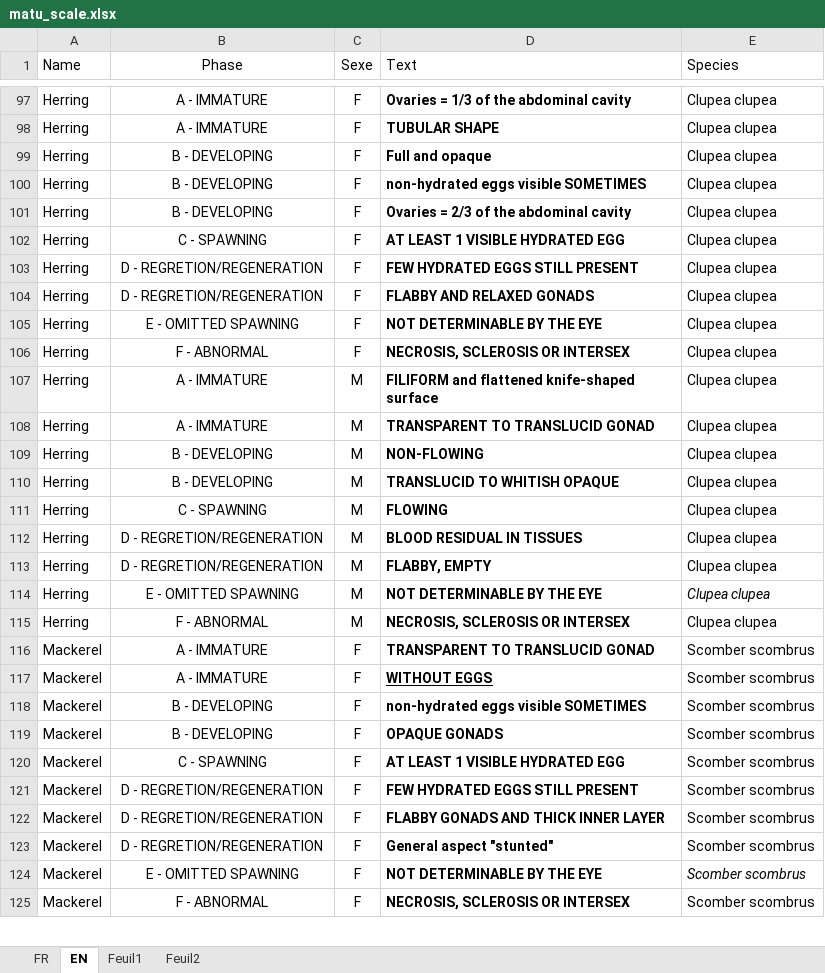
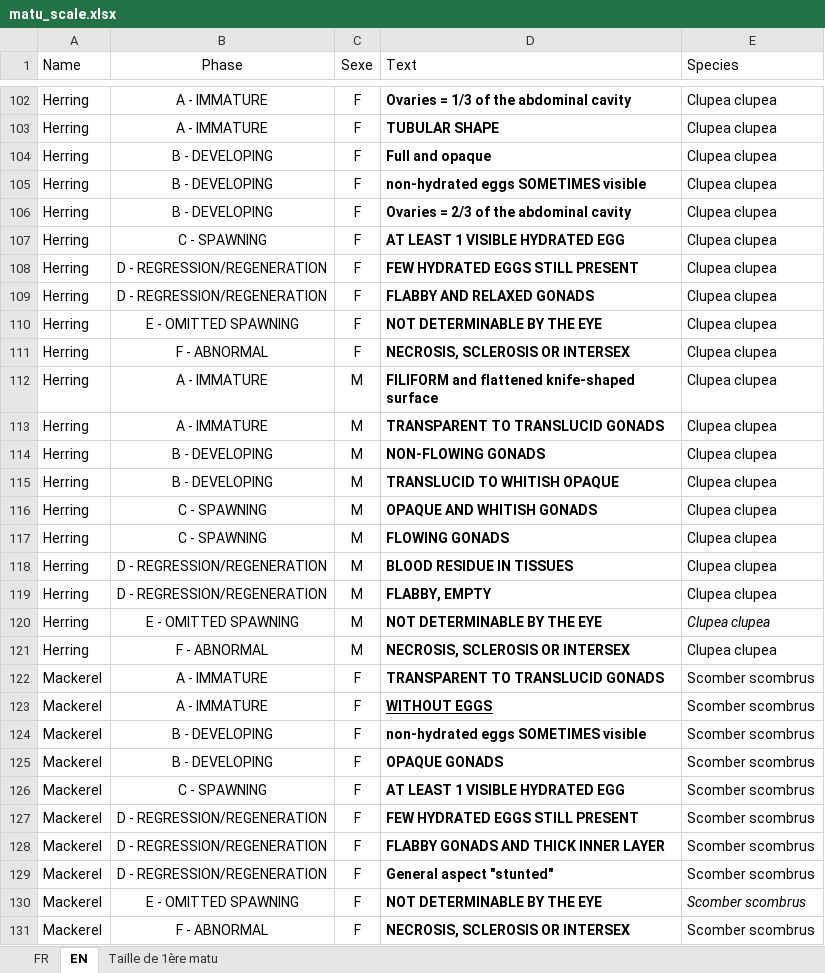
Before and after one commit to LM-Anna/MaturityScaleTools, an Excel workbook: data/matu_scale.xlsx, sheet EN, drawn as a sheet; only a part is shown, gaps mark what is left out; values as stored, in another font and other column widths than the file's, no borders; table styles not drawn; addresses are those after the commit; the diff covers the shown part only; the diff names each change by its address in the sheet, - before the commit and + after, or states it on an @@ line.

```diff
--- a/data/matu_scale.xlsx (sheet EN)
+++ b/data/matu_scale.xlsx (sheet EN)
-sheet tab: Feuil2
+sheet tab: Taille de 1ère matu
-sheet tab: Feuil1
-D105 (Text): non-hydrated eggs visible SOMETIMES
+D105 (Text): non-hydrated eggs SOMETIMES visible
-B108:B109 (Phase): D - REGRETION/REGENERATION
+B108:B109 (Phase): D - REGRESSION/REGENERATION
-D113 (Text): TRANSPARENT TO TRANSLUCID GONAD
+D113 (Text): TRANSPARENT TO TRANSLUCID GONADS
-D114 (Text): NON-FLOWING
+D114 (Text): NON-FLOWING GONADS
+row 116: Herring | C - SPAWNING | M | OPAQUE AND WHITISH GONADS | Clupea clupea
-D117 (Text): FLOWING
+D117 (Text): FLOWING GONADS
-B118:B119 (Phase): D - REGRETION/REGENERATION
+B118:B119 (Phase): D - REGRESSION/REGENERATION
-D118 (Text): BLOOD RESIDUAL IN TISSUES
+D118 (Text): BLOOD RESIDUE IN TISSUES
-D122 (Text): TRANSPARENT TO TRANSLUCID GONAD
+D122 (Text): TRANSPARENT TO TRANSLUCID GONADS
-D124 (Text): non-hydrated eggs visible SOMETIMES
+D124 (Text): non-hydrated eggs SOMETIMES visible
-B127:B129 (Phase): D - REGRETION/REGENERATION
+B127:B129 (Phase): D - REGRESSION/REGENERATION
```
Also changed, not shown: 14 added rows and 173 edited cells elsewhere in this sheet, sheet FR, sheet Taille de 1ère matu, formulas that keep their value, 26 other files.
